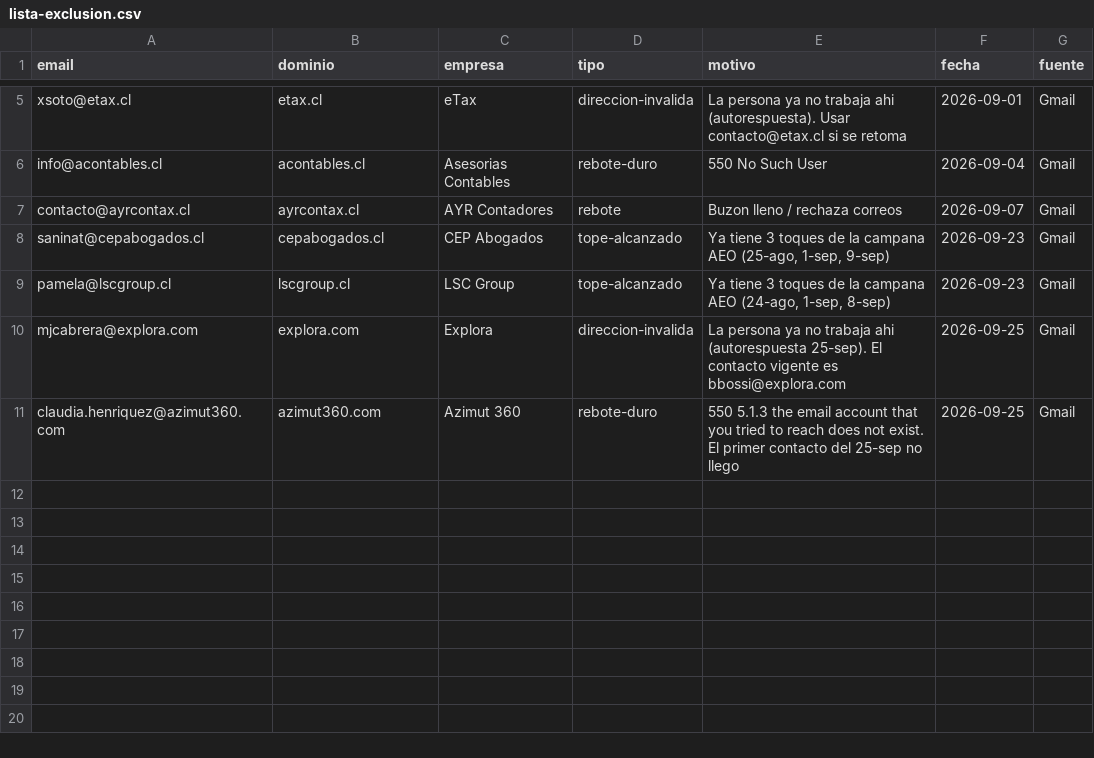
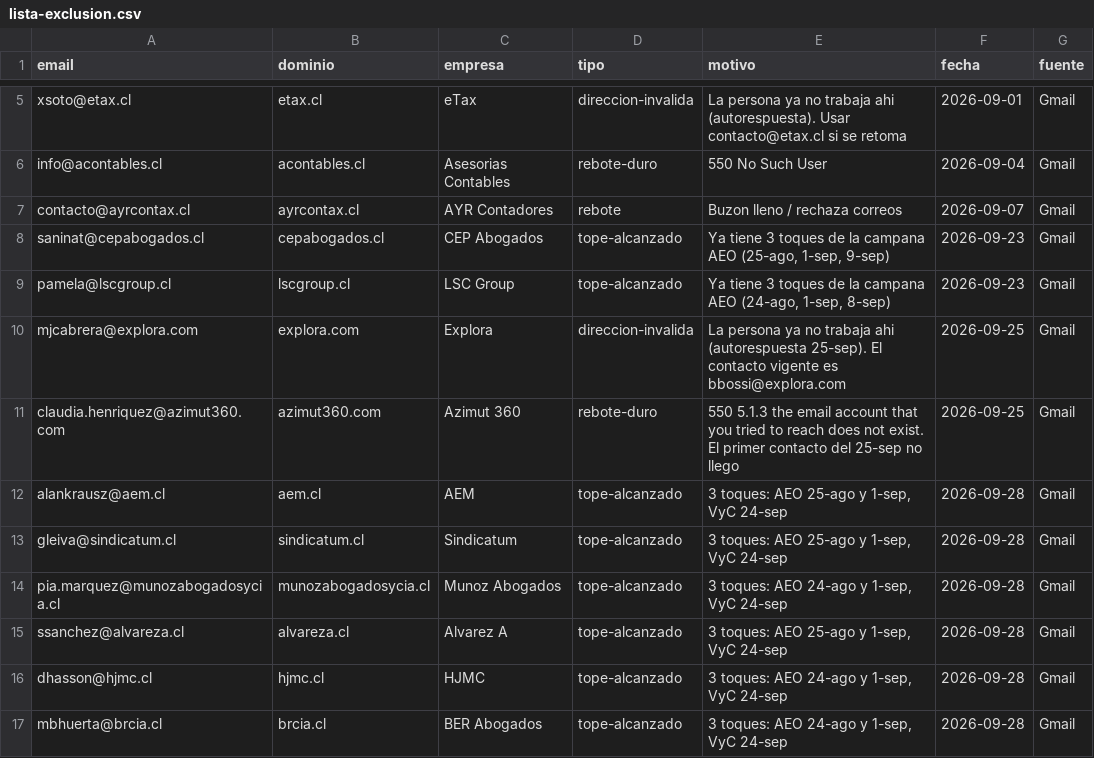
Before and after one commit to rvalleespin/spindlelab, a CSV file: ventas/lista-exclusion.csv, drawn as a sheet; only a part is shown, gaps mark what is left out.

```diff
--- a/ventas/lista-exclusion.csv
+++ b/ventas/lista-exclusion.csv
@@ -11 +11,7 @@ mjcabrera@explora.com,explora.com,Explora,direccion-invalida,"La persona ya no t
 claudia.henriquez@azimut360.com,azimut360.com,Azimut 360,rebote-duro,"550 5.1.3 the email account that you tried to reach does not exist. El primer contacto del 25-sep no llego",2026-09-25,Gmail
+alankrausz@aem.cl,aem.cl,AEM,tope-alcanzado,"3 toques: AEO 25-ago y 1-sep, VyC 24-sep",2026-09-28,Gmail
+gleiva@sindicatum.cl,sindicatum.cl,Sindicatum,tope-alcanzado,"3 toques: AEO 25-ago y 1-sep, VyC 24-sep",2026-09-28,Gmail
+pia.marquez@munozabogadosycia.cl,munozabogadosycia.cl,Munoz Abogados,tope-alcanzado,"3 toques: AEO 24-ago y 1-sep, VyC 24-sep",2026-09-28,Gmail
+ssanchez@alvareza.cl,alvareza.cl,Alvarez A,tope-alcanzado,"3 toques: AEO 25-ago y 1-sep, VyC 24-sep",2026-09-28,Gmail
+dhasson@hjmc.cl,hjmc.cl,HJMC,tope-alcanzado,"3 toques: AEO 24-ago y 1-sep, VyC 24-sep",2026-09-28,Gmail
+mbhuerta@brcia.cl,brcia.cl,BER Abogados,tope-alcanzado,"3 toques: AEO 24-ago y 1-sep, VyC 24-sep",2026-09-28,Gmail
```
